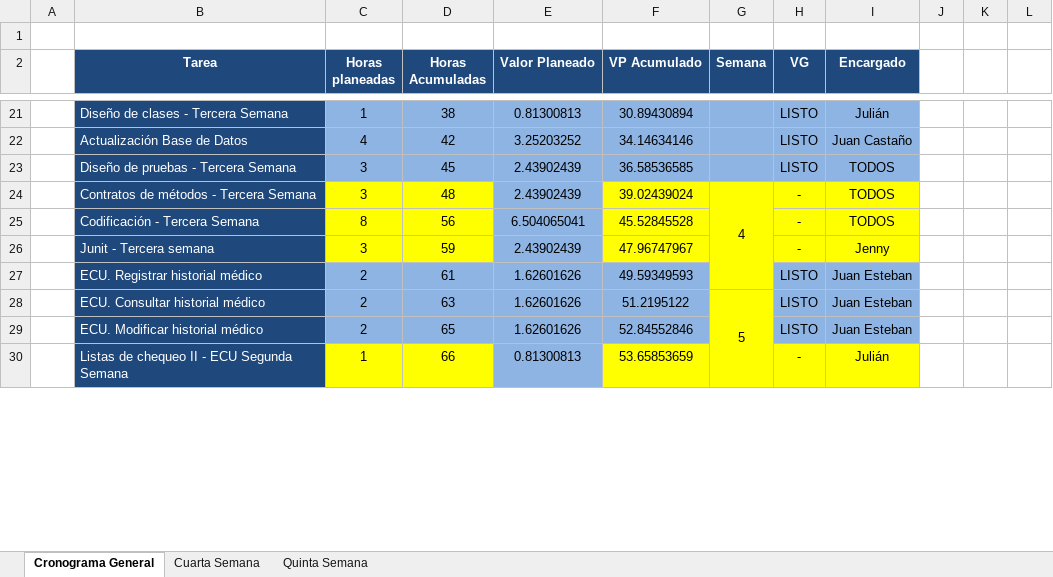
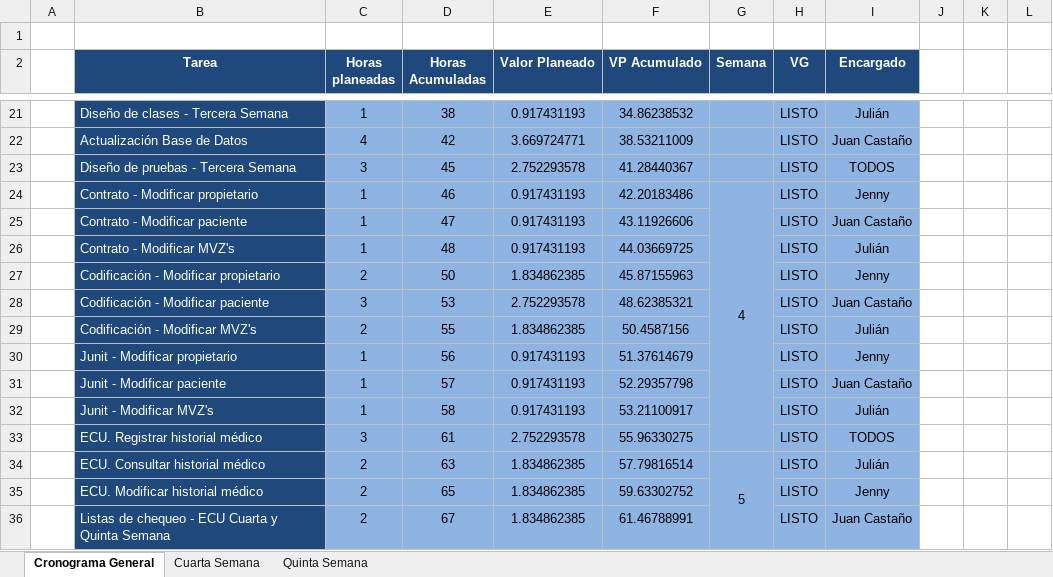
Before and after one commit to guatajuk/hospitalVeterinario, an Excel workbook: documentos/General/CronogramaTSP.xlsx, sheet Cronograma General, drawn as a sheet; only a part is shown, gaps mark what is left out; values as stored, in another font and other column widths than the file's, no borders; removed rows and columns are numbered as before the commit, all else as after; the diff covers the shown part only; the diff names each change by its address in the sheet, - before the commit and + after, or states it on an @@ line.

Commit message:
Organizacion calendario general y definitivo

```diff
--- a/documentos/General/CronogramaTSP.xlsx (sheet Cronograma General)
+++ b/documentos/General/CronogramaTSP.xlsx (sheet Cronograma General)
-E21 (Valor Planeado): 0.81300813
+E21 (Valor Planeado): 0.917431193
-F21 (VP Acumulado): 30.89430894
+F21 (VP Acumulado): 34.86238532
-E22 (Valor Planeado): 3.25203252
+E22 (Valor Planeado): 3.669724771
-F22 (VP Acumulado): 34.14634146
+F22 (VP Acumulado): 38.53211009
-E23 (Valor Planeado): 2.43902439
+E23 (Valor Planeado): 2.752293578
-F23 (VP Acumulado): 36.58536585
+F23 (VP Acumulado): 41.28440367
-row 24:  | Contratos de métodos - Tercera Semana | 3 | 48 | 2.43902439 | 39.02439024 | 4 | - | TODOS
-row 25:  | Codificación - Tercera Semana | 8 | 56 | 6.504065041 | 45.52845528 |  | - | TODOS
-row 26:  | Junit - Tercera semana | 3 | 59 | 2.43902439 | 47.96747967 |  | - | Jenny
+row 24:  | Contrato - Modificar propietario | 1 | 46 | 0.917431193 | 42.20183486 | 4 | LISTO | Jenny
+row 25:  | Contrato - Modificar paciente | 1 | 47 | 0.917431193 | 43.11926606 |  | LISTO | Juan Castaño
+row 26:  | Contrato - Modificar MVZ's | 1 | 48 | 0.917431193 | 44.03669725 |  | LISTO | Julián
+row 27:  | Codificación - Modificar propietario | 2 | 50 | 1.834862385 | 45.87155963 |  | LISTO | Jenny
+row 28:  | Codificación - Modificar paciente | 3 | 53 | 2.752293578 | 48.62385321 |  | LISTO | Juan Castaño
+row 29:  | Codificación - Modificar MVZ's | 2 | 55 | 1.834862385 | 50.4587156 |  | LISTO | Julián
+row 30:  | Junit - Modificar propietario | 1 | 56 | 0.917431193 | 51.37614679 |  | LISTO | Jenny
+row 31:  | Junit - Modificar paciente | 1 | 57 | 0.917431193 | 52.29357798 |  | LISTO | Juan Castaño
+row 32:  | Junit - Modificar MVZ's | 1 | 58 | 0.917431193 | 53.21100917 |  | LISTO | Julián
-C33 (Horas planeadas): 2
+C33 (Horas planeadas): 3
-E33 (Valor Planeado): 1.62601626
+E33 (Valor Planeado): 2.752293578
-F33 (VP Acumulado): 49.59349593
+F33 (VP Acumulado): 55.96330275
-G33:G35 fill: #FFFF00
+G33:G35 fill: #8EB4E3
-I33 (Encargado): Juan Esteban
+I33 (Encargado): TODOS
-E34:E35 (Valor Planeado): 1.62601626
+E34:E35 (Valor Planeado): 1.834862385
-F34 (VP Acumulado): 51.2195122
+F34 (VP Acumulado): 57.79816514
-I34 (Encargado): Juan Esteban
+I34 (Encargado): Julián
-F35 (VP Acumulado): 52.84552846
+F35 (VP Acumulado): 59.63302752
-I35 (Encargado): Juan Esteban
+I35 (Encargado): Jenny
-row 30:  | Listas de chequeo II - ECU Segunda Semana | 1 | 66 | 0.81300813 | 53.65853659 |  | - | Julián
+row 36:  | Listas de chequeo - ECU Cuarta y Quinta Semana | 2 | 67 | 1.834862385 | 61.46788991 |  | LISTO | Juan Castaño
```
Also changed, not shown: 20 added rows, 9 removed rows, 63 edited cells and cell formats elsewhere in this sheet, formulas that keep their value.
